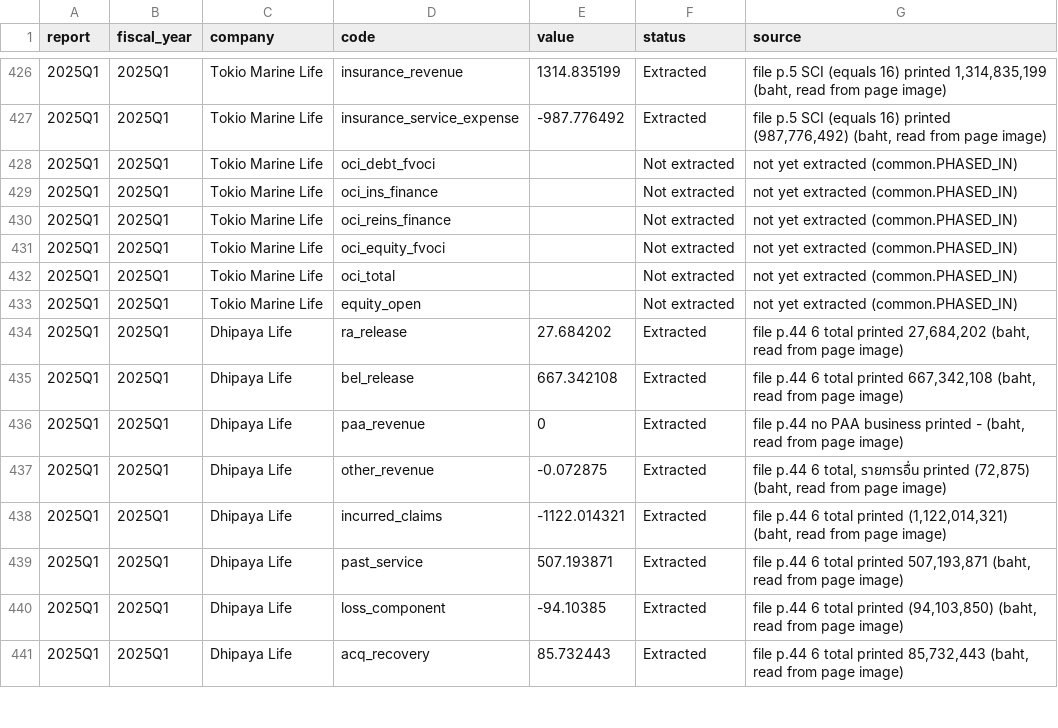
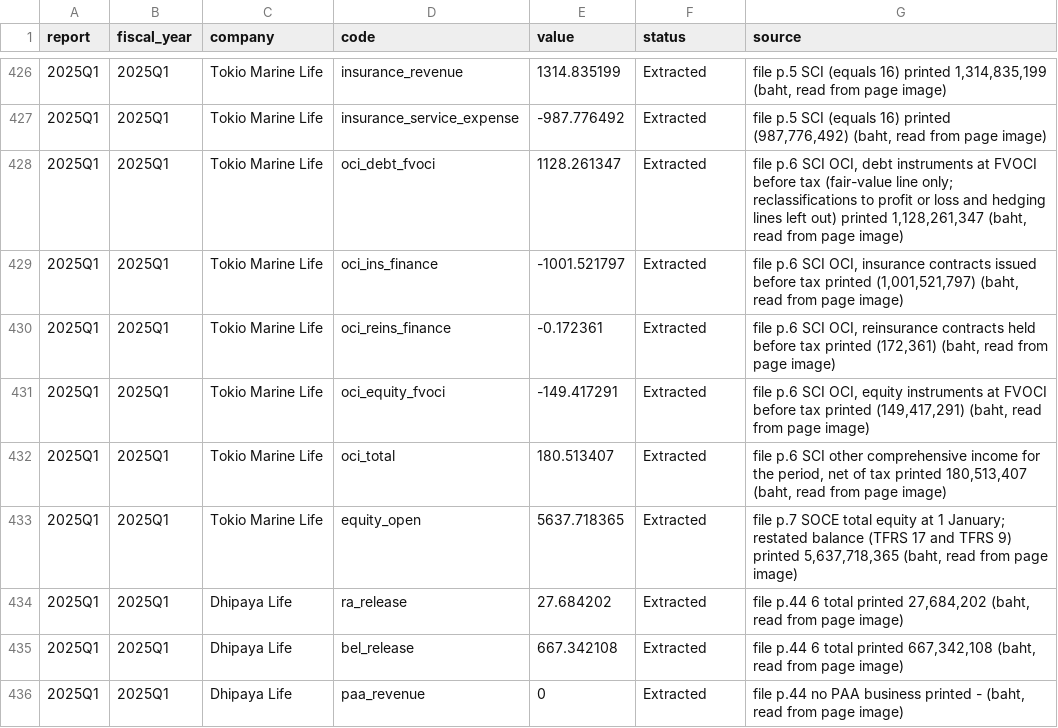
Before and after one commit to SeungraeKim81/IFRS17_Industry_Dashboard, a CSV file: data/2025Q1/line_items.csv, drawn as a sheet; only a part is shown, gaps mark what is left out; the shorter side is filled out with more unchanged rows.

```diff
--- a/data/2025Q1/line_items.csv
+++ b/data/2025Q1/line_items.csv
@@ -427,8 +427,8 @@ report,fiscal_year,company,code,value,status,source
 2025Q1,2025Q1,Tokio Marine Life,insurance_service_expense,-987.776492,Extracted,"file p.5 SCI (equals 16) printed (987,776,492) (baht, read from page image)"
-2025Q1,2025Q1,Tokio Marine Life,oci_debt_fvoci,,Not extracted,not yet extracted (common.PHASED_IN)
-2025Q1,2025Q1,Tokio Marine Life,oci_ins_finance,,Not extracted,not yet extracted (common.PHASED_IN)
-2025Q1,2025Q1,Tokio Marine Life,oci_reins_finance,,Not extracted,not yet extracted (common.PHASED_IN)
-2025Q1,2025Q1,Tokio Marine Life,oci_equity_fvoci,,Not extracted,not yet extracted (common.PHASED_IN)
-2025Q1,2025Q1,Tokio Marine Life,oci_total,,Not extracted,not yet extracted (common.PHASED_IN)
-2025Q1,2025Q1,Tokio Marine Life,equity_open,,Not extracted,not yet extracted (common.PHASED_IN)
+2025Q1,2025Q1,Tokio Marine Life,oci_debt_fvoci,1128.261347,Extracted,"file p.6 SCI OCI, debt instruments at FVOCI before tax (fair-value line only; reclassifications to profit or loss and hedging lines left out) printed 1,128,261,347 (baht, read from page image)"
+2025Q1,2025Q1,Tokio Marine Life,oci_ins_finance,-1001.521797,Extracted,"file p.6 SCI OCI, insurance contracts issued before tax printed (1,001,521,797) (baht, read from page image)"
+2025Q1,2025Q1,Tokio Marine Life,oci_reins_finance,-0.172361,Extracted,"file p.6 SCI OCI, reinsurance contracts held before tax printed (172,361) (baht, read from page image)"
+2025Q1,2025Q1,Tokio Marine Life,oci_equity_fvoci,-149.417291,Extracted,"file p.6 SCI OCI, equity instruments at FVOCI before tax printed (149,417,291) (baht, read from page image)"
+2025Q1,2025Q1,Tokio Marine Life,oci_total,180.513407,Extracted,"file p.6 SCI other comprehensive income for the period, net of tax printed 180,513,407 (baht, read from page image)"
+2025Q1,2025Q1,Tokio Marine Life,equity_open,5637.718365,Extracted,"file p.7 SOCE total equity at 1 January; restated balance (TFRS 17 and TFRS 9) printed 5,637,718,365 (baht, read from page image)"
 2025Q1,2025Q1,Dhipaya Life,ra_release,27.684202,Extracted,"file p.44 6 total printed 27,684,202 (baht, read from page image)"
```
Also changed, not shown: data/2025Q2/line_items.csv, data/2025Q3/line_items.csv, 35 other files.
